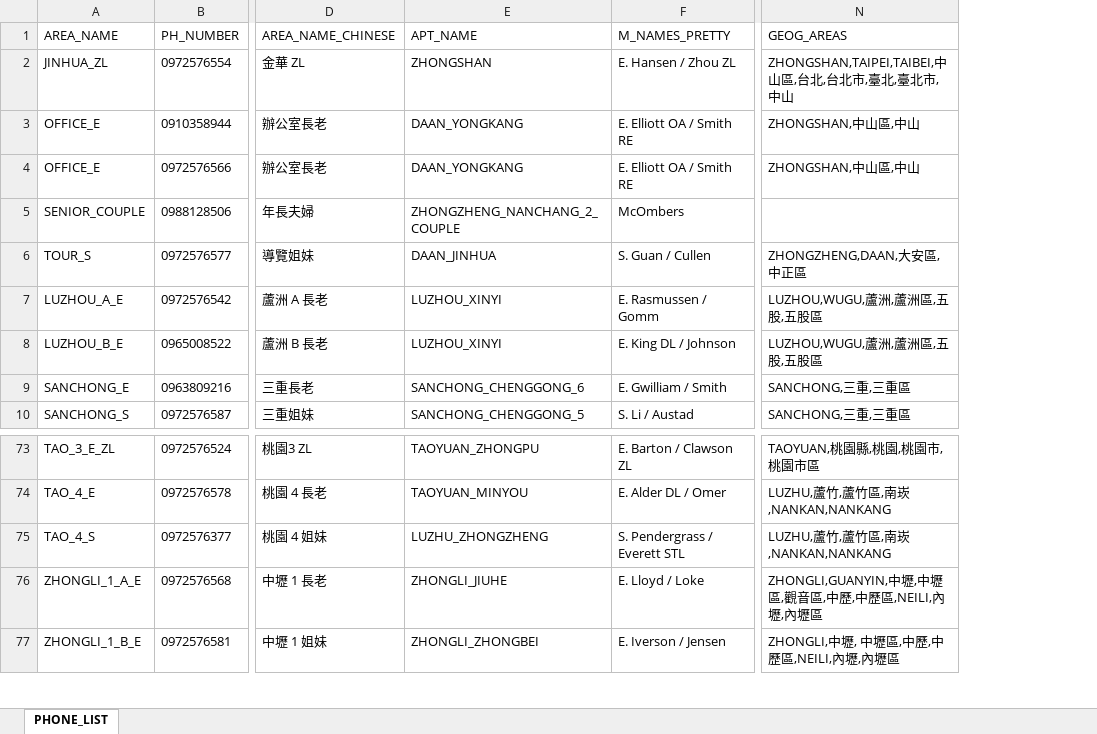
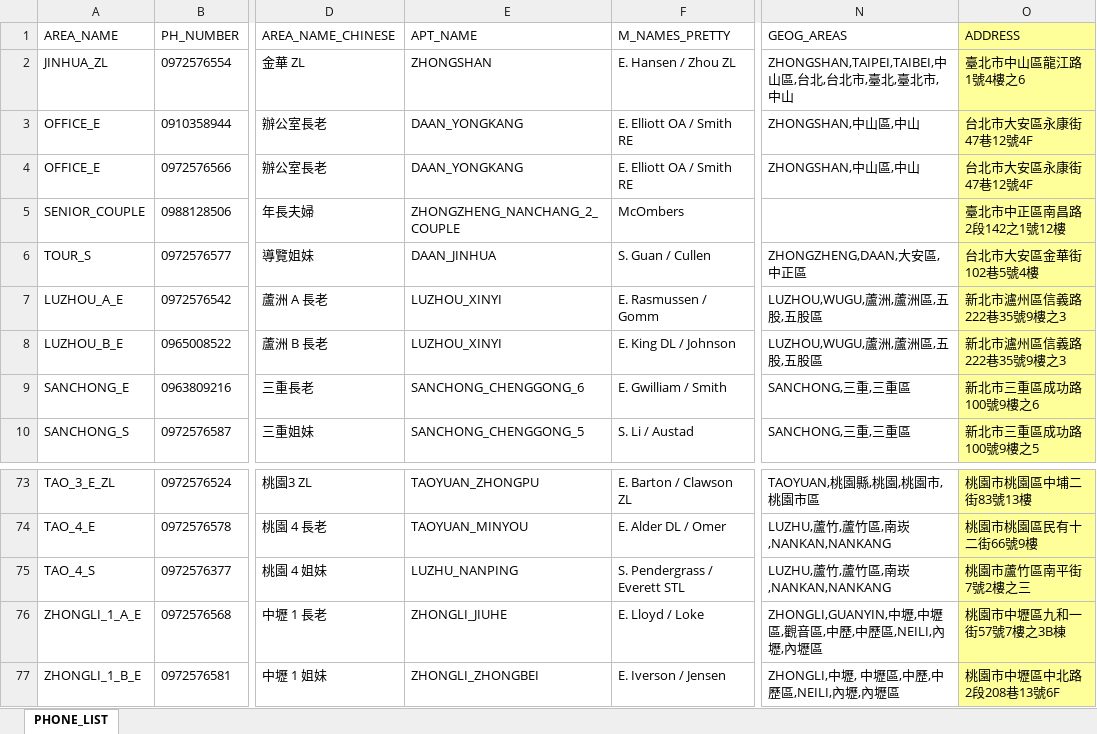
Before and after one commit to taiwantaipeimission/ARPS, an Excel workbook: config/phone_list.xlsx, sheet PHONE_LIST, drawn as a sheet; only a part is shown, gaps mark what is left out; values as stored, in another font and other column widths than the file's, no borders; conditional formats not drawn; the diff names each change by its address in the sheet, - before the commit and + after, or states it on an @@ line.

Commit message:
Add ADDRESS column to phone list

```diff
--- a/config/phone_list.xlsx (sheet PHONE_LIST)
+++ b/config/phone_list.xlsx (sheet PHONE_LIST)
+column O (ADDRESS), rows 2-10: 臺北市中山區龍江路1號4樓之6 | 台北市大安區永康街47巷12號4F | 台北市大安區永康街47巷12號4F | 臺北市中正區南昌路2段142之1號12樓 | 台北市大安區金華街102巷5號4樓 | 新北市瀘州區信義路222巷35號9樓之3 | 新北市瀘州區信義路222巷35號9樓之3 | 新北市三重區成功路100號9樓之6 | 新北市三重區成功路100號9樓之5; rows 73-77: 桃園市桃園區中埔二街83號13樓 | 桃園市桃園區民有十二街66號9樓 | 桃園市蘆竹區南平街7號2樓之三 | 桃園市中壢區九和一街57號7樓之3B棟 | 桃園市中壢區中北路2段208巷13號6F
-E75 (APT_NAME): LUZHU_ZHONGZHENG
+E75 (APT_NAME): LUZHU_NANPING
```
Also changed, not shown: 1 other file.
